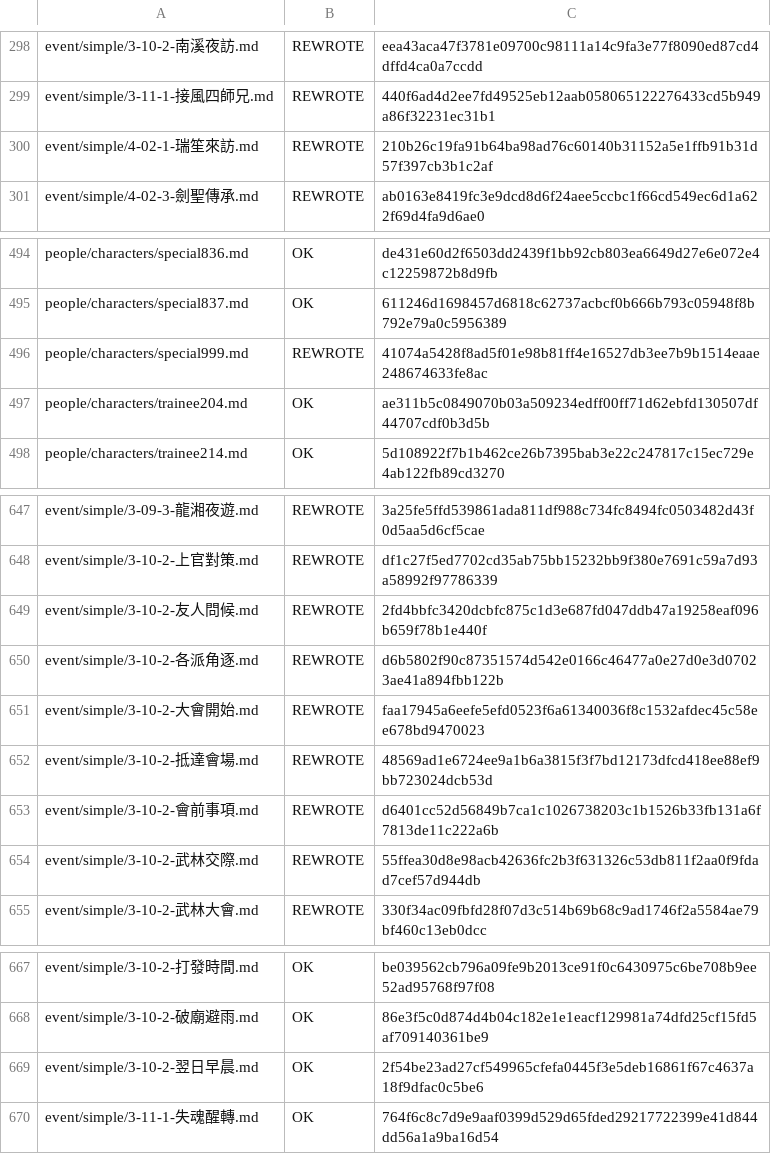
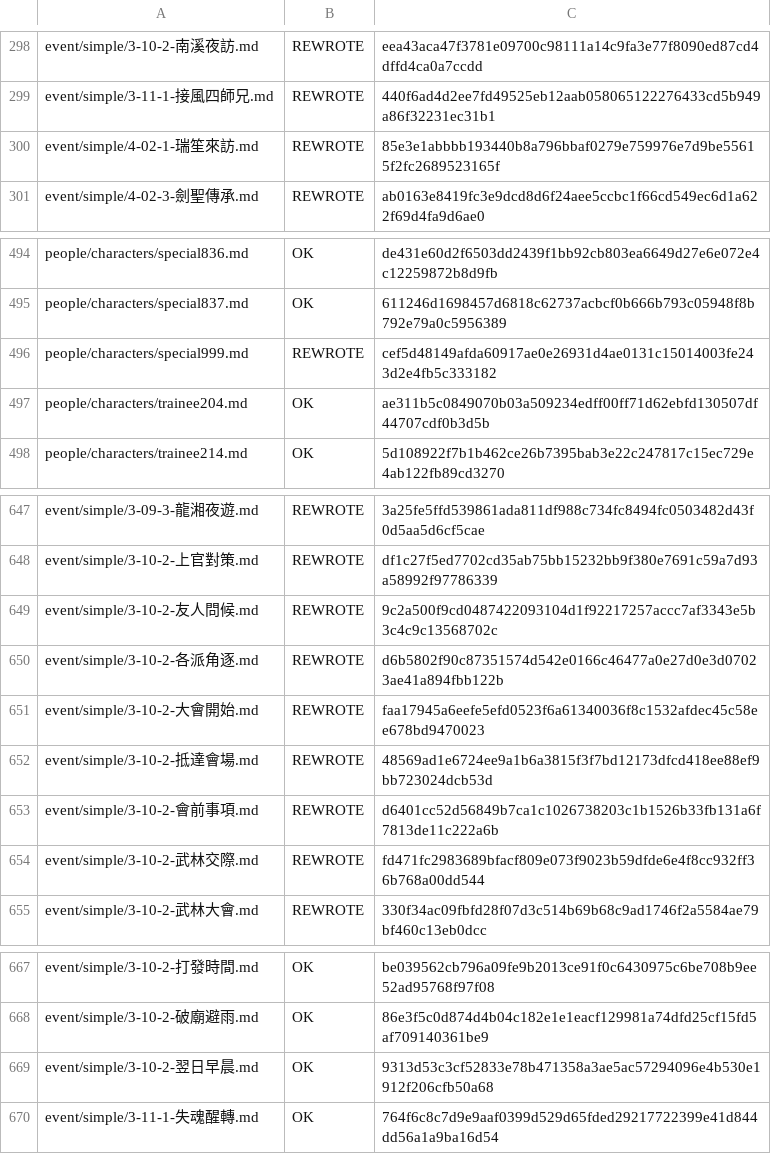
Before and after one commit to NEXTAltair/LoM-wiki, a TSV file: tools/ja-translation-ledger.tsv, drawn as a sheet; only a part is shown, gaps mark what is left out; the diff covers the shown part only.

```diff
--- a/tools/ja-translation-ledger.tsv
+++ b/tools/ja-translation-ledger.tsv
@@ -299,3 +299,3 @@ event/simple/3-10-2-南溪夜訪.md	REWROTE	eea43aca47f3781e09700c98111a14c9fa3e
 event/simple/3-11-1-接風四師兄.md	REWROTE	440f6ad4d2ee7fd49525eb12aab058065122276433cd5b949a86f32231ec31b1
-event/simple/4-02-1-瑞笙來訪.md	REWROTE	210b26c19fa91b64ba98ad76c60140b31152a5e1ffb91b31d57f397cb3b1c2af
+event/simple/4-02-1-瑞笙來訪.md	REWROTE	85e3e1abbbb193440b8a796bbaf0279e759976e7d9be55615f2fc2689523165f
 event/simple/4-02-3-劍聖傳承.md	REWROTE	ab0163e8419fc3e9dcd8d6f24aee5ccbc1f66cd549ec6d1a622f69d4fa9d6ae0
@@ -495,3 +495,3 @@ people/characters/special836.md	OK	de431e60d2f6503dd2439f1bb92cb803ea6649d27e6e0
 people/characters/special837.md	OK	611246d1698457d6818c62737acbcf0b666b793c05948f8b792e79a0c5956389
-people/characters/special999.md	REWROTE	41074a5428f8ad5f01e98b81ff4e16527db3ee7b9b1514eaae248674633fe8ac
+people/characters/special999.md	REWROTE	cef5d48149afda60917ae0e26931d4ae0131c15014003fe243d2e4fb5c333182
 people/characters/trainee204.md	OK	ae311b5c0849070b03a509234edff00ff71d62ebfd130507df44707cdf0b3d5b
@@ -648,3 +648,3 @@ event/simple/3-09-3-龍湘夜遊.md	REWROTE	3a25fe5ffd539861ada811df988c734fc849
 event/simple/3-10-2-上官對策.md	REWROTE	df1c27f5ed7702cd35ab75bb15232bb9f380e7691c59a7d93a58992f97786339
-event/simple/3-10-2-友人問候.md	REWROTE	2fd4bbfc3420dcbfc875c1d3e687fd047ddb47a19258eaf096b659f78b1e440f
+event/simple/3-10-2-友人問候.md	REWROTE	9c2a500f9cd0487422093104d1f92217257accc7af3343e5b3c4c9c13568702c
 event/simple/3-10-2-各派角逐.md	REWROTE	d6b5802f90c87351574d542e0166c46477a0e27d0e3d07023ae41a894fbb122b
@@ -653,3 +653,3 @@ event/simple/3-10-2-抵達會場.md	REWROTE	48569ad1e6724ee9a1b6a3815f3f7bd12173
 event/simple/3-10-2-會前事項.md	REWROTE	d6401cc52d56849b7ca1c1026738203c1b1526b33fb131a6f7813de11c222a6b
-event/simple/3-10-2-武林交際.md	REWROTE	55ffea30d8e98acb42636fc2b3f631326c53db811f2aa0f9fdad7cef57d944db
+event/simple/3-10-2-武林交際.md	REWROTE	fd471fc2983689bfacf809e073f9023b59dfde6e4f8cc932ff36b768a00dd544
 event/simple/3-10-2-武林大會.md	REWROTE	330f34ac09fbfd28f07d3c514b69b68c9ad1746f2a5584ae79bf460c13eb0dcc
@@ -668,3 +668,3 @@ event/simple/3-10-2-打發時間.md	OK	be039562cb796a09fe9b2013ce91f0c6430975c6b
 event/simple/3-10-2-破廟避雨.md	OK	86e3f5c0d874d4b04c182e1e1eacf129981a74dfd25cf15fd5af709140361be9
-event/simple/3-10-2-翌日早晨.md	OK	2f54be23ad27cf549965cfefa0445f3e5deb16861f67c4637a18f9dfac0c5be6
+event/simple/3-10-2-翌日早晨.md	OK	9313d53c3cf52833e78b471358a3ae5ac57294096e4b530e1912f206cfb50a68
 event/simple/3-11-1-失魂醒轉.md	OK	764f6c8c7d9e9aaf0399d529d65fded29217722399e41d844dd56a1a9ba16d54
```
Also changed, not shown: 11 edited cells elsewhere in this file, 32 other files.
